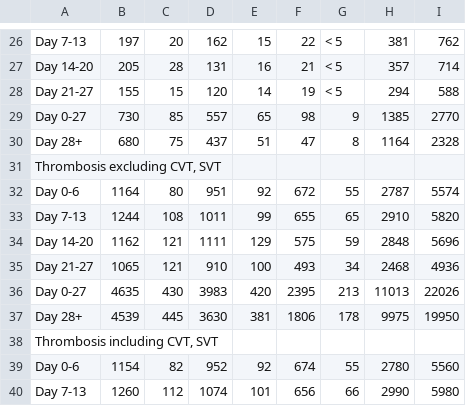
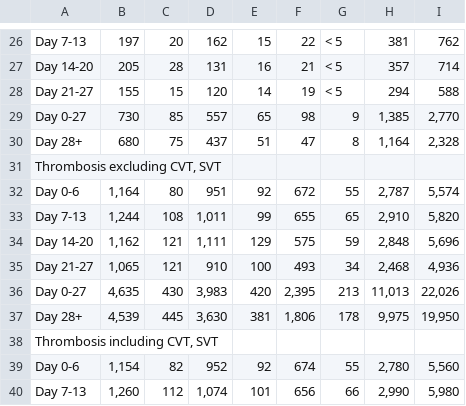
Before and after one commit to EAVE-II/Covid-vaccine-safety-MA, a CSV file: output/AZ_table.csv, drawn as a sheet; only a part is shown, gaps mark what is left out; the diff covers the shown part only.

```diff
--- a/output/AZ_table.csv
+++ b/output/AZ_table.csv
@@ -28,13 +28,13 @@
 "Day 21-27","155","15","120","14","19","< 5","294","588"
-"Day 0-27","730","85","557","65","98","9","1385","2770"
-"Day 28+","680","75","437","51","47","8","1164","2328"
+"Day 0-27","730","85","557","65","98","9","1,385","2,770"
+"Day 28+","680","75","437","51","47","8","1,164","2,328"
 "Thrombosis excluding CVT, SVT","","","","","","","",""
-"Day 0-6","1164","80","951","92","672","55","2787","5574"
-"Day 7-13","1244","108","1011","99","655","65","2910","5820"
-"Day 14-20","1162","121","1111","129","575","59","2848","5696"
-"Day 21-27","1065","121","910","100","493","34","2468","4936"
-"Day 0-27","4635","430","3983","420","2395","213","11013","22026"
-"Day 28+","4539","445","3630","381","1806","178","9975","19950"
+"Day 0-6","1,164","80","951","92","672","55","2,787","5,574"
+"Day 7-13","1,244","108","1,011","99","655","65","2,910","5,820"
+"Day 14-20","1,162","121","1,111","129","575","59","2,848","5,696"
+"Day 21-27","1,065","121","910","100","493","34","2,468","4,936"
+"Day 0-27","4,635","430","3,983","420","2,395","213","11,013","22,026"
+"Day 28+","4,539","445","3,630","381","1,806","178","9,975","19,950"
 "Thrombosis including CVT, SVT","","","","","","","",""
-"Day 0-6","1154","82","952","92","674","55","2780","5560"
-"Day 7-13","1260","112","1074","101","656","66","2990","5980"
+"Day 0-6","1,154","82","952","92","674","55","2,780","5,560"
+"Day 7-13","1,260","112","1,074","101","656","66","2,990","5,980"
```
Also changed, not shown: 3 added rows, 3 removed rows and 23 edited cells elsewhere in this file, output/PB_table.csv, 9 other files.
